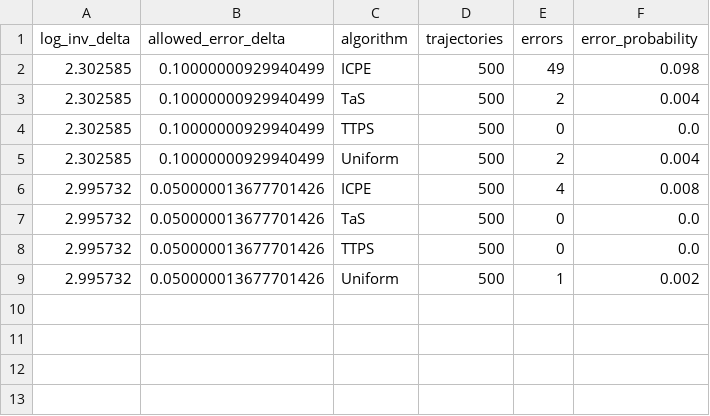
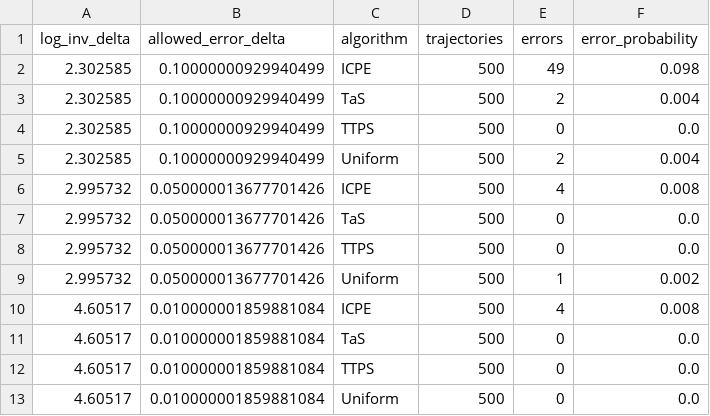
Before and after one commit to ai25resch11006-maker/ICPE_BAI_FC_exp, a CSV file: runs_certify/fixed_instance/error_table.csv, drawn as a sheet; the diff names each change by its address in the sheet, - before the commit and + after, or states it on an @@ line.

```diff
--- a/runs_certify/fixed_instance/error_table.csv
+++ b/runs_certify/fixed_instance/error_table.csv
+row 10: 4.60517 | 0.010000001859881084 | ICPE | 500 | 4 | 0.008
+row 11: 4.60517 | 0.010000001859881084 | TaS | 500 | 0 | 0.0
+row 12: 4.60517 | 0.010000001859881084 | TTPS | 500 | 0 | 0.0
+row 13: 4.60517 | 0.010000001859881084 | Uniform | 500 | 0 | 0.0
```
Also changed, not shown: runs_certify/fixed_instance/error_trajectories.csv, runs_certify/fixed_instance/results_table.csv, 21 other files.
